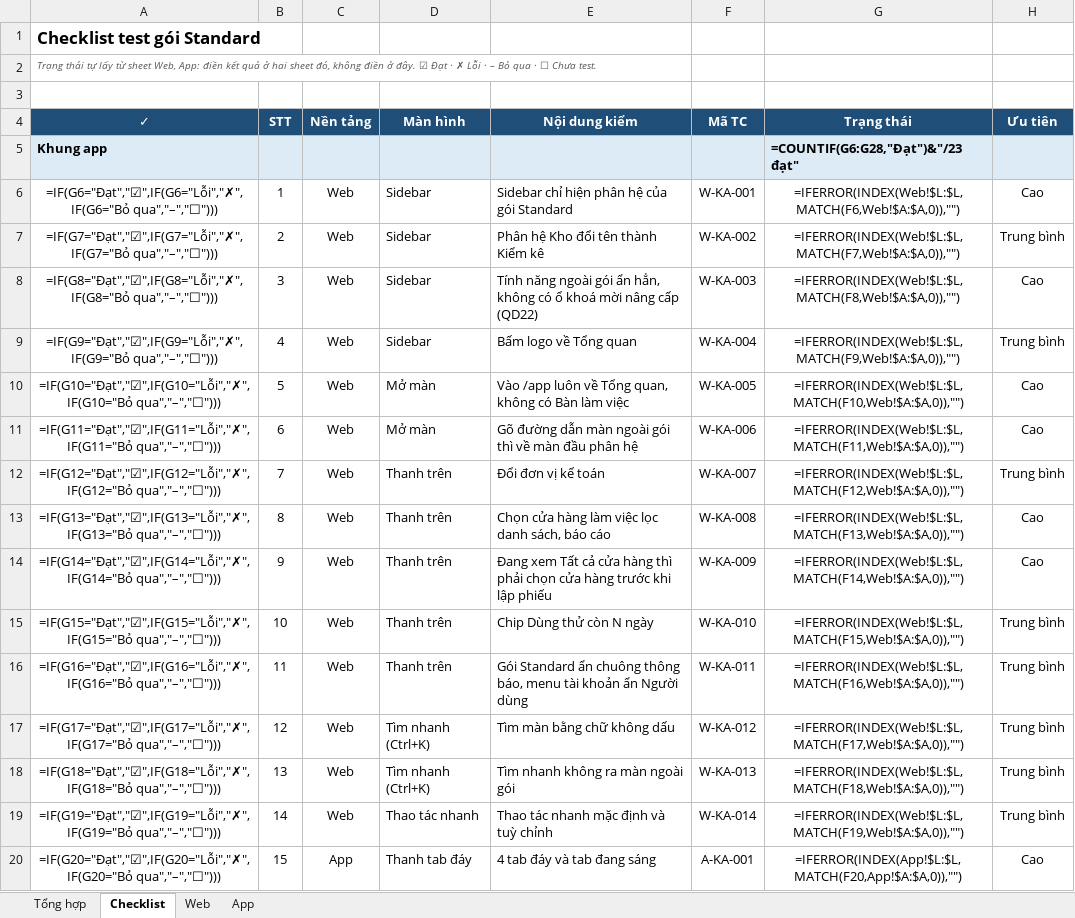
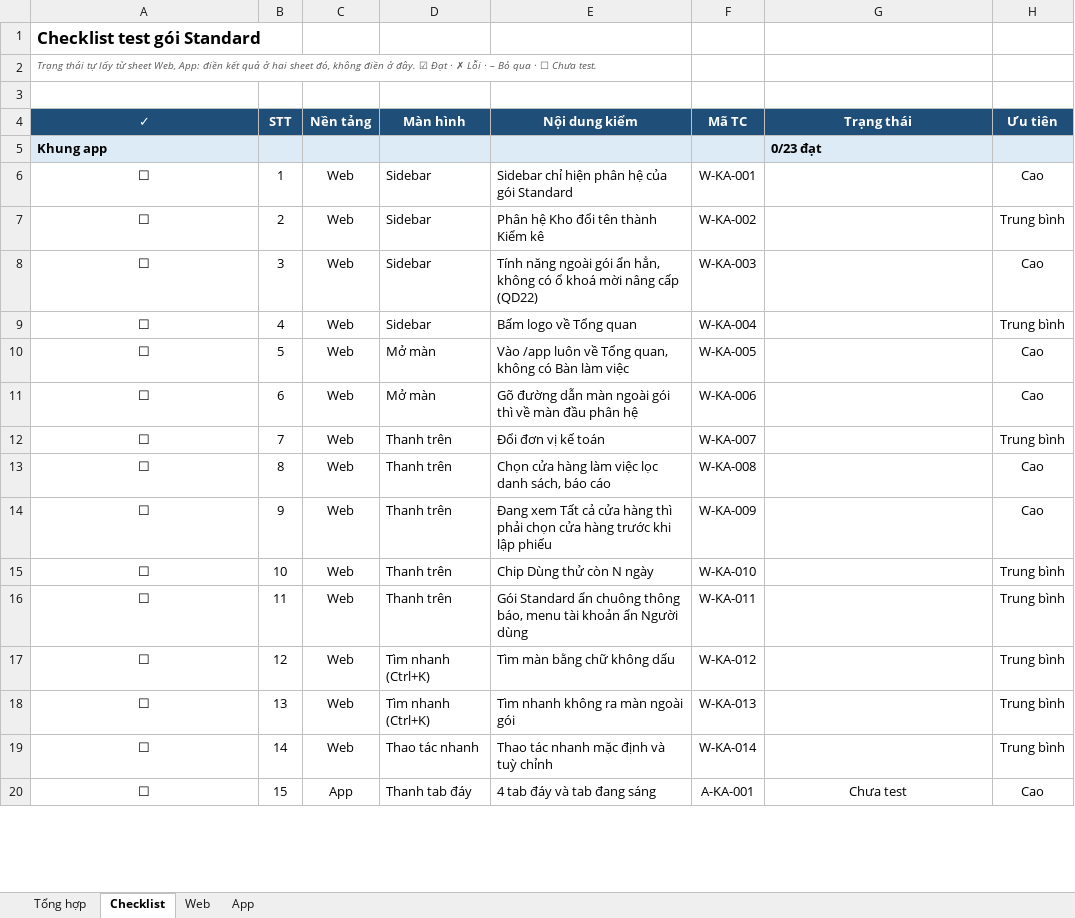
Before and after one commit to trungkhanhduong93/iaccdemo, an Excel workbook: docs/TEST-CASE-STANDARD.xlsx, sheet Checklist, drawn as a sheet; only a part is shown; values as stored, in another font and other column widths than the file's, no borders; formulas without a stored value are shown as written; conditional formats not drawn; the diff covers the shown part only; the diff names each change by its address in the sheet, - before the commit and + after, or states it on an @@ line.

```diff
--- a/docs/TEST-CASE-STANDARD.xlsx (sheet Checklist)
+++ b/docs/TEST-CASE-STANDARD.xlsx (sheet Checklist)
-G5 (Trạng thái): =COUNTIF(G6:G28,"Đạt")&"/23 đạt"
+G5 (Trạng thái): 0/23 đạt
-A6 (✓): =IF(G6="Đạt","☑",IF(G6="Lỗi","✗",IF(G6="Bỏ qua","–","☐")))
+A6 (✓): ☐
-G6 (Trạng thái): =IFERROR(INDEX(Web!$L:$L,MATCH(F6,Web!$A:$A,0)),"")
+G6 (Trạng thái): (empty)
-A7 (✓): =IF(G7="Đạt","☑",IF(G7="Lỗi","✗",IF(G7="Bỏ qua","–","☐")))
+A7 (✓): ☐
-G7 (Trạng thái): =IFERROR(INDEX(Web!$L:$L,MATCH(F7,Web!$A:$A,0)),"")
+G7 (Trạng thái): (empty)
-A8 (✓): =IF(G8="Đạt","☑",IF(G8="Lỗi","✗",IF(G8="Bỏ qua","–","☐")))
+A8 (✓): ☐
-G8 (Trạng thái): =IFERROR(INDEX(Web!$L:$L,MATCH(F8,Web!$A:$A,0)),"")
+G8 (Trạng thái): (empty)
-A9 (✓): =IF(G9="Đạt","☑",IF(G9="Lỗi","✗",IF(G9="Bỏ qua","–","☐")))
+A9 (✓): ☐
-G9 (Trạng thái): =IFERROR(INDEX(Web!$L:$L,MATCH(F9,Web!$A:$A,0)),"")
+G9 (Trạng thái): (empty)
-A10 (✓): =IF(G10="Đạt","☑",IF(G10="Lỗi","✗",IF(G10="Bỏ qua","–","☐")))
+A10 (✓): ☐
-G10 (Trạng thái): =IFERROR(INDEX(Web!$L:$L,MATCH(F10,Web!$A:$A,0)),"")
+G10 (Trạng thái): (empty)
-A11 (✓): =IF(G11="Đạt","☑",IF(G11="Lỗi","✗",IF(G11="Bỏ qua","–","☐")))
+A11 (✓): ☐
-G11 (Trạng thái): =IFERROR(INDEX(Web!$L:$L,MATCH(F11,Web!$A:$A,0)),"")
+G11 (Trạng thái): (empty)
-A12 (✓): =IF(G12="Đạt","☑",IF(G12="Lỗi","✗",IF(G12="Bỏ qua","–","☐")))
+A12 (✓): ☐
-G12 (Trạng thái): =IFERROR(INDEX(Web!$L:$L,MATCH(F12,Web!$A:$A,0)),"")
+G12 (Trạng thái): (empty)
-A13 (✓): =IF(G13="Đạt","☑",IF(G13="Lỗi","✗",IF(G13="Bỏ qua","–","☐")))
+A13 (✓): ☐
-G13 (Trạng thái): =IFERROR(INDEX(Web!$L:$L,MATCH(F13,Web!$A:$A,0)),"")
+G13 (Trạng thái): (empty)
-A14 (✓): =IF(G14="Đạt","☑",IF(G14="Lỗi","✗",IF(G14="Bỏ qua","–","☐")))
+A14 (✓): ☐
-G14 (Trạng thái): =IFERROR(INDEX(Web!$L:$L,MATCH(F14,Web!$A:$A,0)),"")
+G14 (Trạng thái): (empty)
-A15 (✓): =IF(G15="Đạt","☑",IF(G15="Lỗi","✗",IF(G15="Bỏ qua","–","☐")))
+A15 (✓): ☐
-G15 (Trạng thái): =IFERROR(INDEX(Web!$L:$L,MATCH(F15,Web!$A:$A,0)),"")
+G15 (Trạng thái): (empty)
-A16 (✓): =IF(G16="Đạt","☑",IF(G16="Lỗi","✗",IF(G16="Bỏ qua","–","☐")))
+A16 (✓): ☐
-G16 (Trạng thái): =IFERROR(INDEX(Web!$L:$L,MATCH(F16,Web!$A:$A,0)),"")
+G16 (Trạng thái): (empty)
-A17 (✓): =IF(G17="Đạt","☑",IF(G17="Lỗi","✗",IF(G17="Bỏ qua","–","☐")))
+A17 (✓): ☐
-G17 (Trạng thái): =IFERROR(INDEX(Web!$L:$L,MATCH(F17,Web!$A:$A,0)),"")
+G17 (Trạng thái): (empty)
-A18 (✓): =IF(G18="Đạt","☑",IF(G18="Lỗi","✗",IF(G18="Bỏ qua","–","☐")))
+A18 (✓): ☐
-G18 (Trạng thái): =IFERROR(INDEX(Web!$L:$L,MATCH(F18,Web!$A:$A,0)),"")
+G18 (Trạng thái): (empty)
-A19 (✓): =IF(G19="Đạt","☑",IF(G19="Lỗi","✗",IF(G19="Bỏ qua","–","☐")))
+A19 (✓): ☐
-G19 (Trạng thái): =IFERROR(INDEX(Web!$L:$L,MATCH(F19,Web!$A:$A,0)),"")
+G19 (Trạng thái): (empty)
-A20 (✓): =IF(G20="Đạt","☑",IF(G20="Lỗi","✗",IF(G20="Bỏ qua","–","☐")))
+A20 (✓): ☐
-G20 (Trạng thái): =IFERROR(INDEX(App!$L:$L,MATCH(F20,App!$A:$A,0)),"")
+G20 (Trạng thái): Chưa test
```
Also changed, not shown: 531 edited cells elsewhere in this sheet, sheet Web, sheet Tổng hợp.
